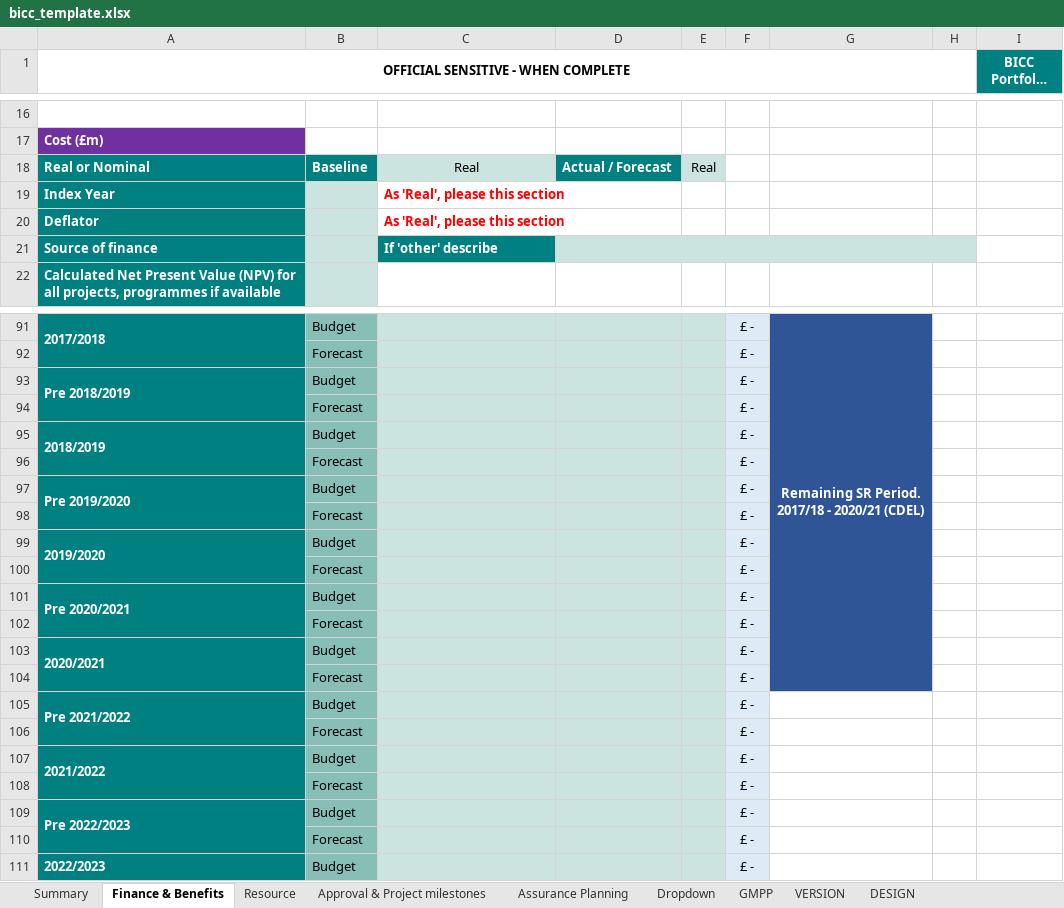
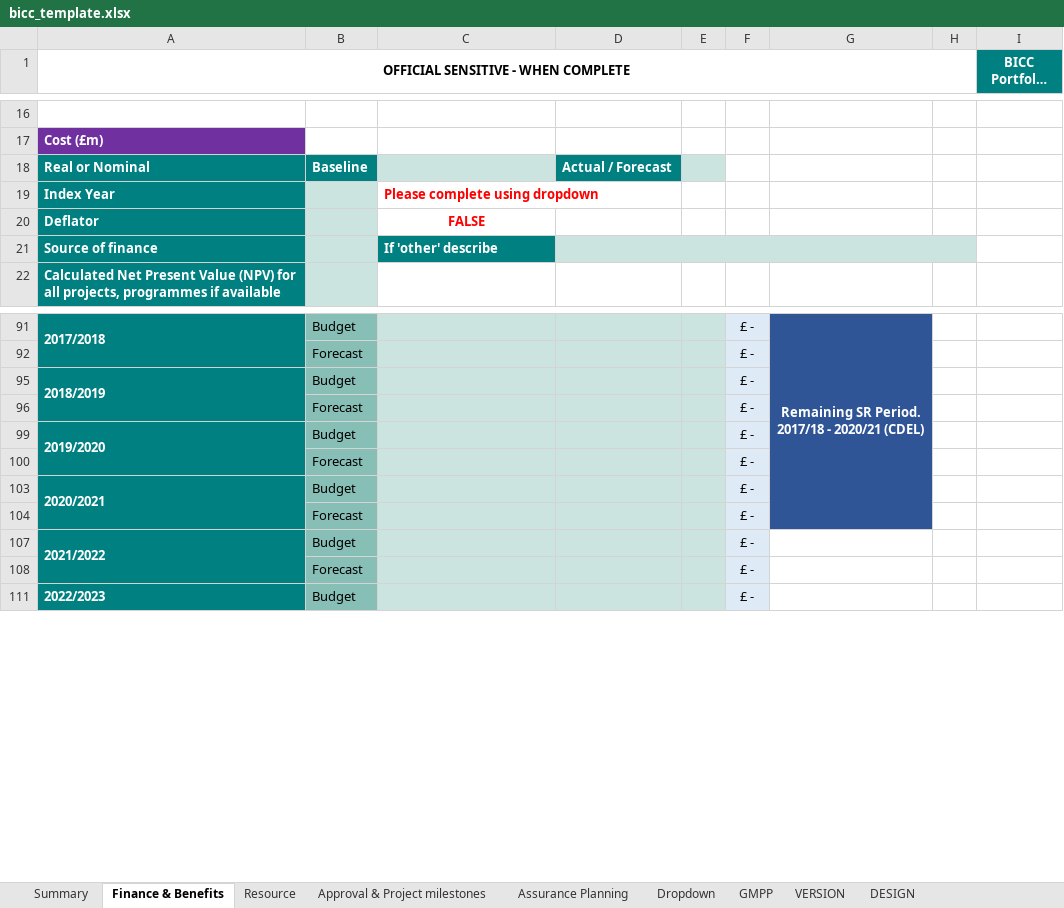
Before and after one commit to department-for-transport-public/bcompiler_datamap_files, an Excel workbook: bicc_template.xlsx, sheet Finance & Benefits, drawn as a sheet; only a part is shown, gaps mark what is left out; long unchanged cells end in …; values as stored, in another font and other column widths than the file's, no borders; charts and pictures and conditional formats not drawn; removed rows and columns are numbered as before the commit, all else as after; the diff covers the shown part only; the diff names each change by its address in the sheet, - before the commit and + after, or states it on an @@ line.

```diff
--- a/bicc_template.xlsx (sheet Finance & Benefits)
+++ b/bicc_template.xlsx (sheet Finance & Benefits)
-C18: Real
+C18: (empty)
-E18: Real
+E18: (empty)
-C19: As 'Real', please this section
+C19: Please complete using dropdown
-C20: As 'Real', please this section
+C20: FALSE
-C20 alignment: left
+C20 alignment: center
@@ row 93 hidden: Pre 2018/2019 | Budget |  |  |  | £ - @@
@@ row 94 hidden:  | Forecast |  |  |  | £ - @@
-A95:A96 merged
+A95:A96 merged
@@ row 96 hidden:  | Forecast |  |  |  | £ - @@
@@ row 97 hidden: Pre 2019/2020 | Budget |  |  |  | £ - @@
@@ row 101 hidden: Pre 2020/2021 | Budget |  |  |  | £ - @@
@@ row 102 hidden:  | Forecast |  |  |  | £ - @@
@@ row 105 hidden: Pre 2021/2022 | Budget |  |  |  | £ - @@
@@ row 106 hidden:  | Forecast |  |  |  | £ - @@
-A107:A108 merged
+A107:A108 merged
@@ row 108 hidden:  | Forecast |  |  |  | £ - @@
@@ row 109 hidden: Pre 2022/2023 | Budget |  |  |  | £ - @@
```
Also changed, not shown: 8 added rows, 6 removed rows, 17 hidden or unhidden rows and merged cells elsewhere in this sheet, sheet Dropdown, sheet VERSION, formulas that keep their value, charts or pictures, 2 other files.
